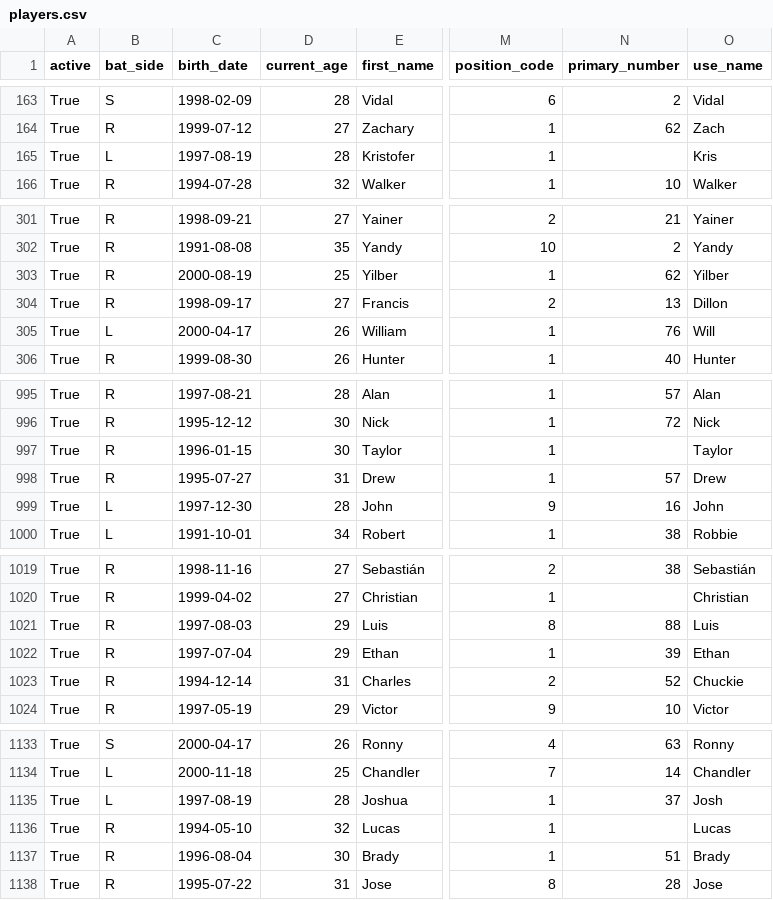
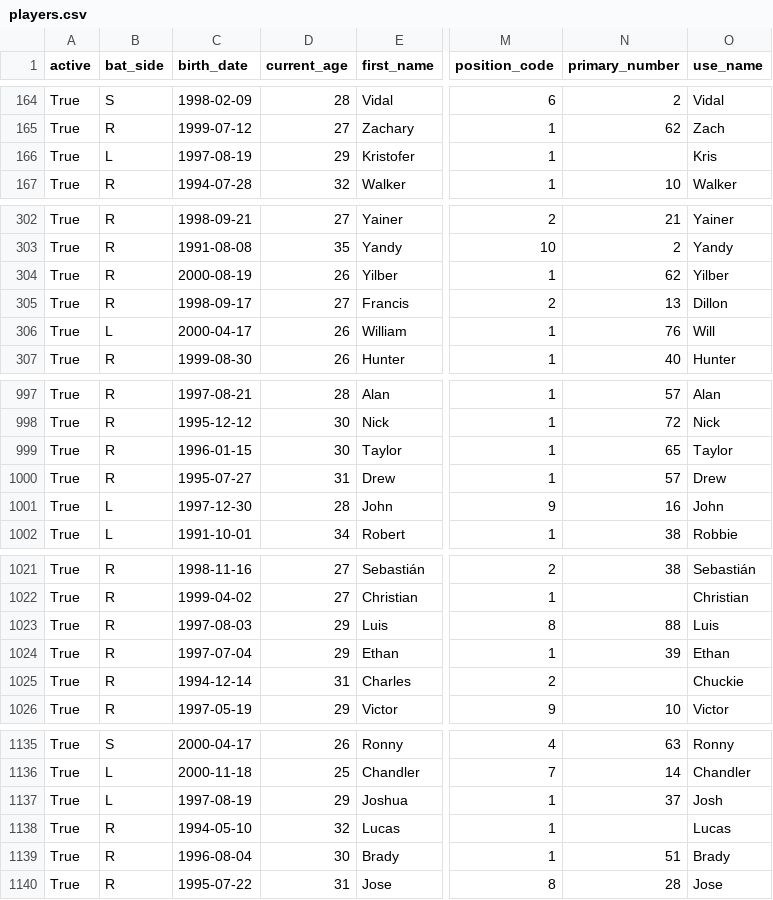
Before and after one commit to fuku8/mlb-data, a CSV file: data/players.csv, drawn as a sheet; only a part is shown, gaps mark what is left out; addresses are those after the commit; the diff covers the shown part only; the diff names each change by its address in the sheet, - before the commit and + after, or states it on an @@ line.

```diff
--- a/data/players.csv
+++ b/data/players.csv
-D166 (current_age): 28
+D166 (current_age): 29
-D304 (current_age): 25
+D304 (current_age): 26
-N999 (primary_number): (empty)
+N999 (primary_number): 65
-N1025 (primary_number): 52
+N1025 (primary_number): (empty)
-D1137 (current_age): 28
+D1137 (current_age): 29
```
Also changed, not shown: 2 added rows and 9 edited cells elsewhere in this file, data/player_fielding.csv, data/player_hitting.csv, 6 other files.
